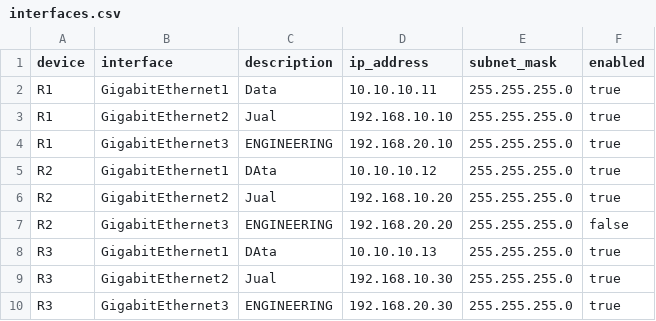
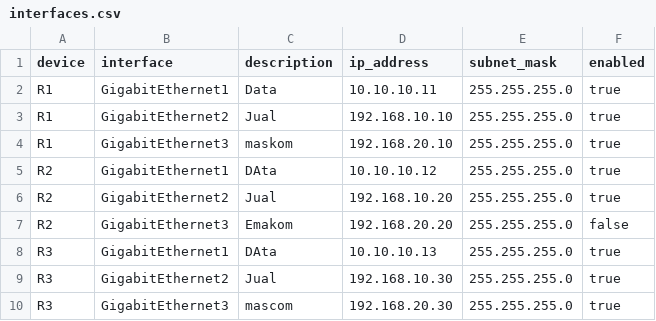
Before and after one commit to Saya211111/lab11, a CSV file: interfaces.csv, drawn as a sheet.

Commit message:
Update interface configuration

```diff
--- a/interfaces.csv
+++ b/interfaces.csv
@@ -3,8 +3,8 @@ R1,GigabitEthernet1,Data,10.10.10.11,255.255.255.0,true
 R1,GigabitEthernet2,Jual,192.168.10.10,255.255.255.0,true
-R1,GigabitEthernet3,ENGINEERING,192.168.20.10,255.255.255.0,true
+R1,GigabitEthernet3,maskom,192.168.20.10,255.255.255.0,true
 R2,GigabitEthernet1,DAta,10.10.10.12,255.255.255.0,true
 R2,GigabitEthernet2,Jual,192.168.10.20,255.255.255.0,true
-R2,GigabitEthernet3,ENGINEERING,192.168.20.20,255.255.255.0,false
+R2,GigabitEthernet3,Emakom,192.168.20.20,255.255.255.0,false
 R3,GigabitEthernet1,DAta,10.10.10.13,255.255.255.0,true
 R3,GigabitEthernet2,Jual,192.168.10.30,255.255.255.0,true
-R3,GigabitEthernet3,ENGINEERING,192.168.20.30,255.255.255.0,true
+R3,GigabitEthernet3,mascom,192.168.20.30,255.255.255.0,true
```
